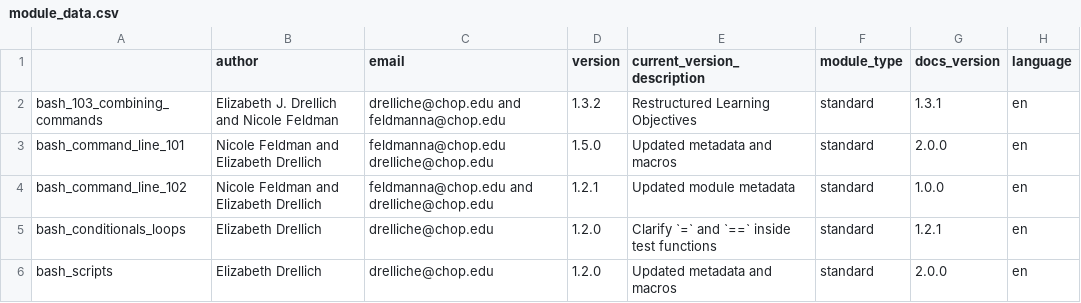
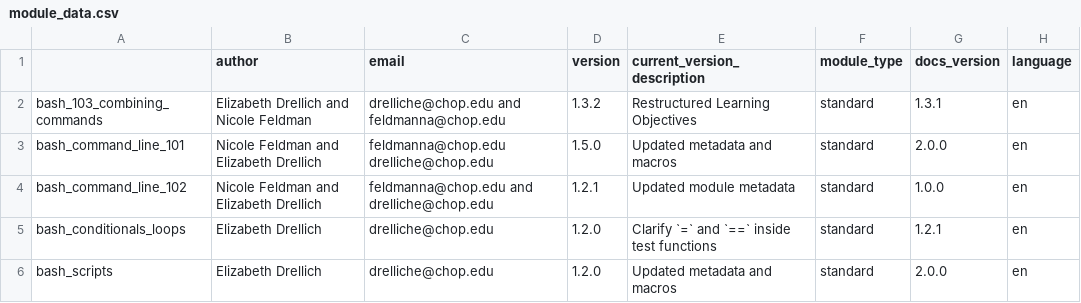
Before and after one commit to arcus/education_modules, a CSV file: assets/metadata/module_data.csv, drawn as a sheet; only a part is shown; the diff names each change by its address in the sheet, - before the commit and + after, or states it on an @@ line.

```diff
--- a/assets/metadata/module_data.csv
+++ b/assets/metadata/module_data.csv
-B2 (author): Elizabeth J. Drellich and Nicole Feldman
+B2 (author): Elizabeth Drellich and Nicole Feldman
```
Also changed, not shown: 1 other file.
